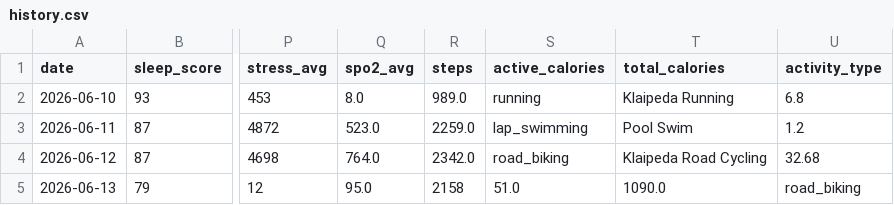
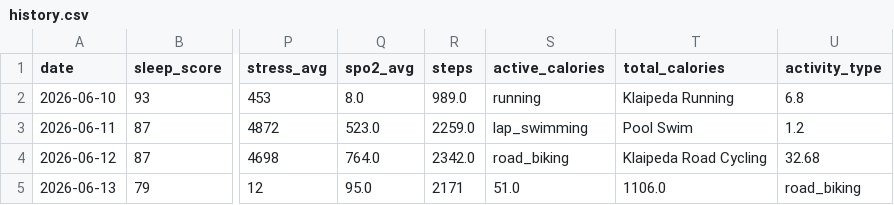
Before and after one commit to juliuskvx/julius-health, a CSV file: data/history.csv, drawn as a sheet; only a part is shown, gaps mark what is left out; the diff names each change by its address in the sheet, - before the commit and + after, or states it on an @@ line.

Commit message:
History update 2026-06-13

```diff
--- a/data/history.csv
+++ b/data/history.csv
-R5 (steps): 2158
+R5 (steps): 2171
-T5 (total_calories): 1090.0
+T5 (total_calories): 1106.0
```
